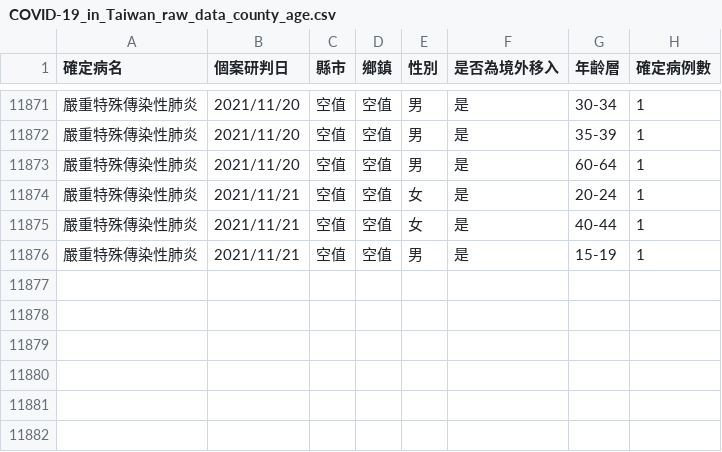
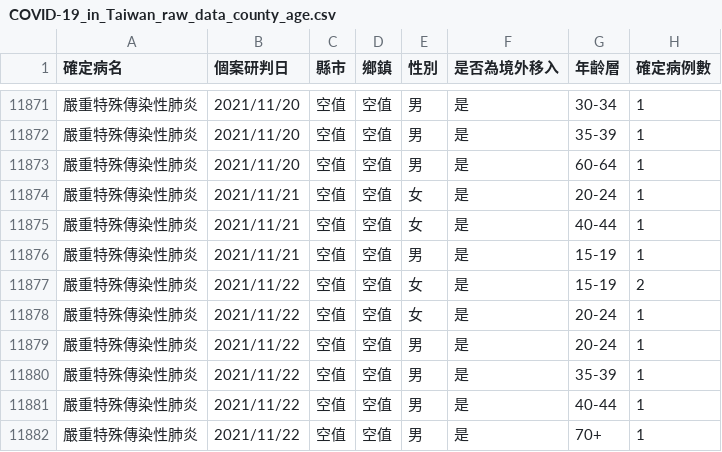
Before and after one commit to Linc-tw/COVID_breakdown, a CSV file: raw_data/COVID-19_in_Taiwan_raw_data_county_age.csv, drawn as a sheet; only a part is shown, gaps mark what is left out.

Commit message:
Automatic data update

```diff
--- a/raw_data/COVID-19_in_Taiwan_raw_data_county_age.csv
+++ b/raw_data/COVID-19_in_Taiwan_raw_data_county_age.csv
@@ -11876 +11876,7 @@
 嚴重特殊傳染性肺炎,2021/11/21,空值,空值,男,是,15-19,1
+嚴重特殊傳染性肺炎,2021/11/22,空值,空值,女,是,15-19,2
+嚴重特殊傳染性肺炎,2021/11/22,空值,空值,女,是,20-24,1
+嚴重特殊傳染性肺炎,2021/11/22,空值,空值,男,是,20-24,1
+嚴重特殊傳染性肺炎,2021/11/22,空值,空值,男,是,35-39,1
+嚴重特殊傳染性肺炎,2021/11/22,空值,空值,男,是,40-44,1
+嚴重特殊傳染性肺炎,2021/11/22,空值,空值,男,是,70+,1
```
Also changed, not shown: processed_data/2021/local_case_per_county.csv, processed_data/2021/vaccination_by_brand.csv, 52 other files.
